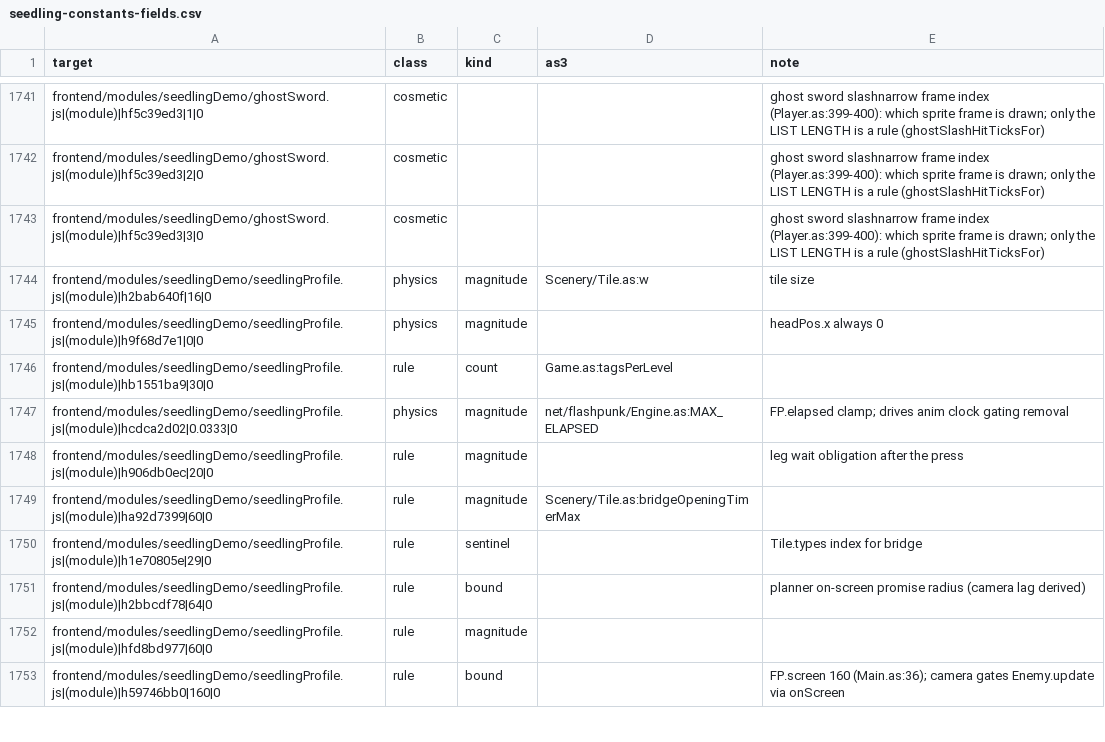
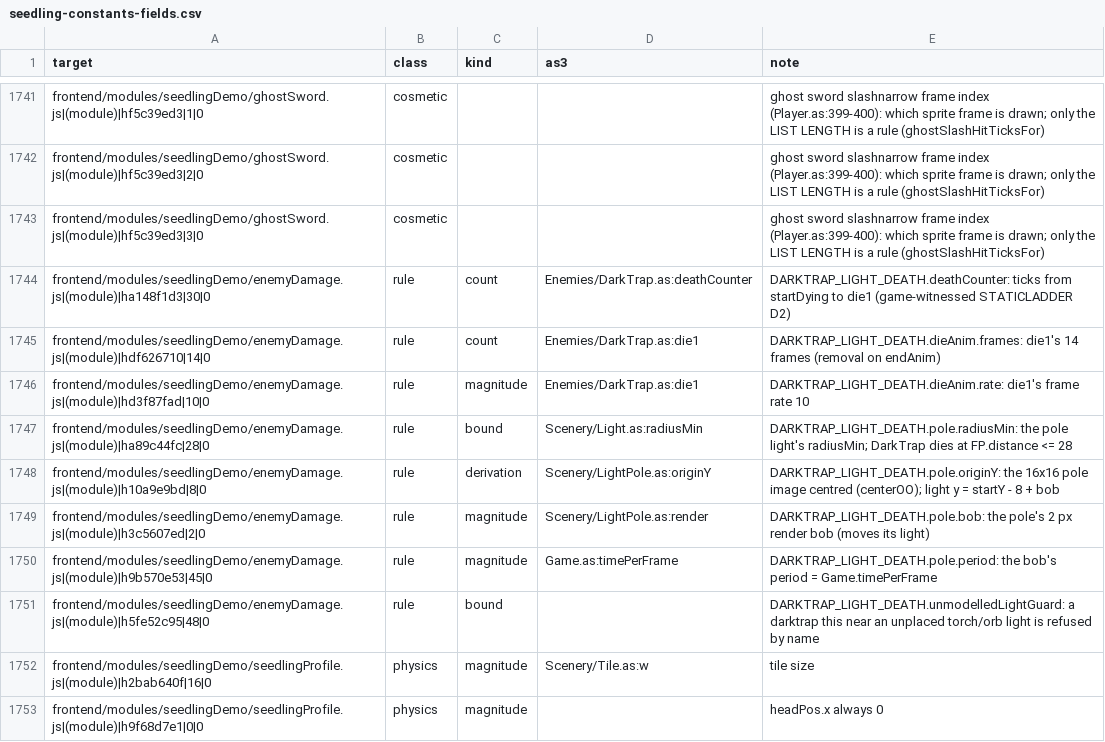
Before and after one commit to PeerInfinity/Archipelago-CC, a CSV file: scripts/procgen/seedling-constants-fields.csv, drawn as a sheet; only a part is shown, gaps mark what is left out; the shorter side is filled out with more unchanged rows.

```diff
--- a/scripts/procgen/seedling-constants-fields.csv
+++ b/scripts/procgen/seedling-constants-fields.csv
@@ -1743,2 +1743,10 @@ frontend/modules/seedlingDemo/ghostSword.js|(module)|hf5c39ed3|2|0,cosmetic,,,gh
 frontend/modules/seedlingDemo/ghostSword.js|(module)|hf5c39ed3|3|0,cosmetic,,,ghost sword slashnarrow frame index (Player.as:399-400): which sprite frame is drawn; only the LIST LENGTH is a rule (ghostSlashHitTicksFor)
+frontend/modules/seedlingDemo/enemyDamage.js|(module)|ha148f1d3|30|0,rule,count,Enemies/DarkTrap.as:deathCounter,DARKTRAP_LIGHT_DEATH.deathCounter: ticks from startDying to die1 (game-witnessed STATICLADDER D2)
+frontend/modules/seedlingDemo/enemyDamage.js|(module)|hdf626710|14|0,rule,count,Enemies/DarkTrap.as:die1,DARKTRAP_LIGHT_DEATH.dieAnim.frames: die1's 14 frames (removal on endAnim)
+frontend/modules/seedlingDemo/enemyDamage.js|(module)|hd3f87fad|10|0,rule,magnitude,Enemies/DarkTrap.as:die1,DARKTRAP_LIGHT_DEATH.dieAnim.rate: die1's frame rate 10
+frontend/modules/seedlingDemo/enemyDamage.js|(module)|ha89c44fc|28|0,rule,bound,Scenery/Light.as:radiusMin,DARKTRAP_LIGHT_DEATH.pole.radiusMin: the pole light's radiusMin; DarkTrap dies at FP.distance <= 28
+frontend/modules/seedlingDemo/enemyDamage.js|(module)|h10a9e9bd|8|0,rule,derivation,Scenery/LightPole.as:originY,DARKTRAP_LIGHT_DEATH.pole.originY: the 16x16 pole image centred (centerOO); light y = startY - 8 + bob
+frontend/modules/seedlingDemo/enemyDamage.js|(module)|h3c5607ed|2|0,rule,magnitude,Scenery/LightPole.as:render,DARKTRAP_LIGHT_DEATH.pole.bob: the pole's 2 px render bob (moves its light)
+frontend/modules/seedlingDemo/enemyDamage.js|(module)|h9b570e53|45|0,rule,magnitude,Game.as:timePerFrame,DARKTRAP_LIGHT_DEATH.pole.period: the bob's period = Game.timePerFrame
+frontend/modules/seedlingDemo/enemyDamage.js|(module)|h5fe52c95|48|0,rule,bound,,DARKTRAP_LIGHT_DEATH.unmodelledLightGuard: a darktrap this near an unplaced torch/orb light is refused by name
 frontend/modules/seedlingDemo/seedlingProfile.js|(module)|h2bab640f|16|0,physics,magnitude,Scenery/Tile.as:w,tile size
```
Also changed, not shown: 19 other files.
